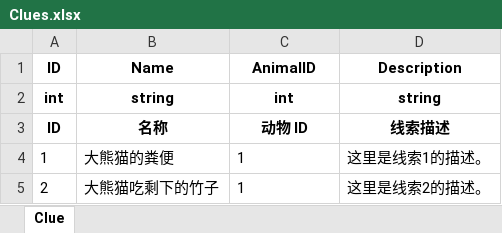
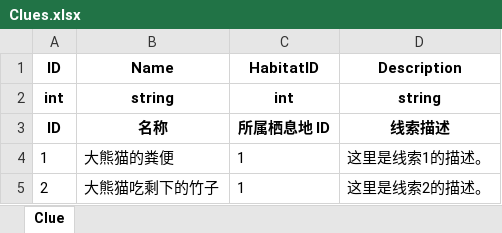
Before and after one commit to daixxtech/habitats-exploration, an Excel workbook: Config/Clues.xlsx, sheet Clue, drawn as a sheet; values as stored, in another font and other column widths than the file's, no borders; the diff names each change by its address in the sheet, - before the commit and + after, or states it on an @@ line.

```diff
--- a/Config/Clues.xlsx (sheet Clue)
+++ b/Config/Clues.xlsx (sheet Clue)
-C1: AnimalID
+C1: HabitatID
-C3 (HabitatID): 动物 ID
+C3 (HabitatID): 所属栖息地 ID
```
Also changed, not shown: 22 other files.
